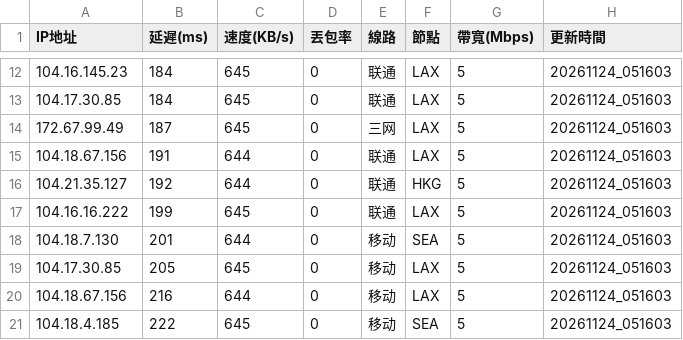
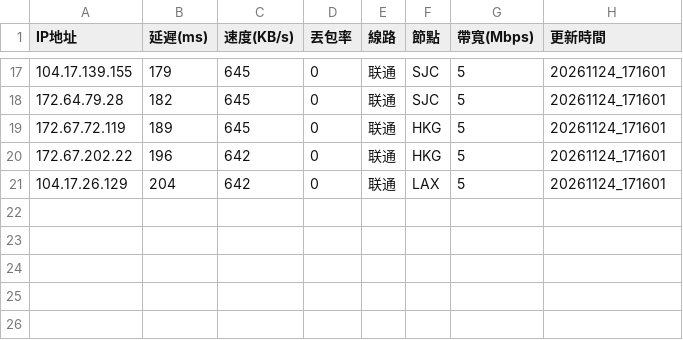
Before and after one commit to ssroom/ydltdx, a CSV file: data/current.csv, drawn as a sheet; only a part is shown, gaps mark what is left out; the diff covers the shown part only.

```diff
--- a/data/current.csv
+++ b/data/current.csv
@@ -12,10 +17,5 @@
-104.16.145.23,184,645,0,联通,LAX,5,20261124_051603
-104.17.30.85,184,645,0,联通,LAX,5,20261124_051603
-172.67.99.49,187,645,0,三网,LAX,5,20261124_051603
-104.18.67.156,191,644,0,联通,LAX,5,20261124_051603
-104.21.35.127,192,644,0,联通,HKG,5,20261124_051603
-104.16.16.222,199,645,0,联通,LAX,5,20261124_051603
-104.18.7.130,201,644,0,移动,SEA,5,20261124_051603
-104.17.30.85,205,645,0,移动,LAX,5,20261124_051603
-104.18.67.156,216,644,0,移动,LAX,5,20261124_051603
-104.18.4.185,222,645,0,移动,SEA,5,20261124_051603
+104.17.139.155,179,645,0,联通,SJC,5,20261124_171601
+172.64.79.28,182,645,0,联通,SJC,5,20261124_171601
+172.67.72.119,189,645,0,联通,HKG,5,20261124_171601
+172.67.202.22,196,642,0,联通,HKG,5,20261124_171601
+104.17.26.129,204,642,0,联通,LAX,5,20261124_171601
```
Also changed, not shown: 7 added rows, 2 removed rows and 29 edited cells elsewhere in this file, 7 other files.
